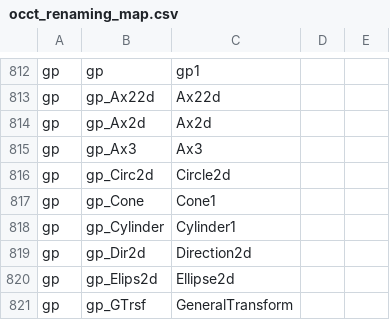
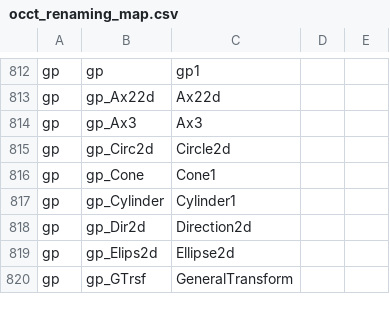
Before and after one commit to ShadowwodahS/OCCT-rename-refactoring, a CSV file: my_docs/occt_renaming_map.csv, drawn as a sheet; only a part is shown, gaps mark what is left out; the diff names each change by its address in the sheet, - before the commit and + after, or states it on an @@ line.

Commit message:
update rename map

```diff
--- a/my_docs/occt_renaming_map.csv
+++ b/my_docs/occt_renaming_map.csv
-row 814: gp | gp_Ax2d | Ax2d
```
